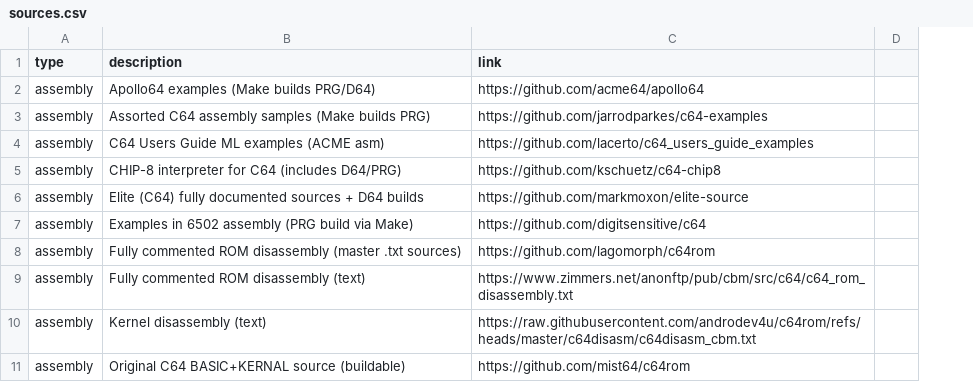
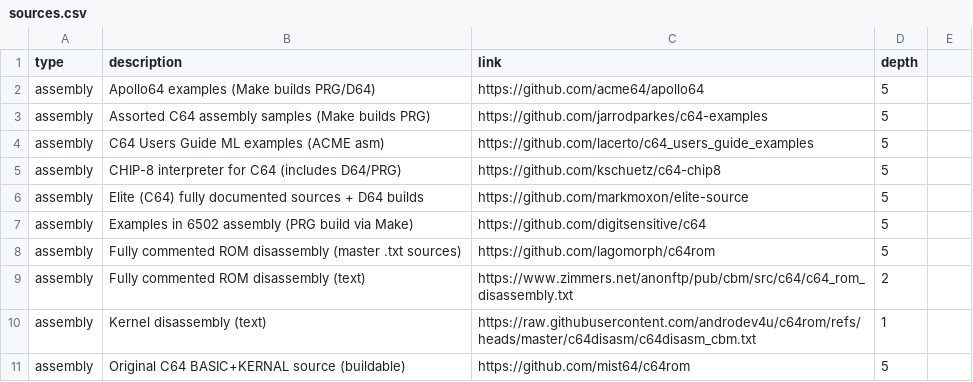
Before and after one commit to chrisgleissner/c64-mcp, a CSV file: src/rag/sources.csv, drawn as a sheet; only a part is shown; removed rows and columns are numbered as before the commit, all else as after; the diff names each change by its address in the sheet, - before the commit and + after, or states it on an @@ line.

```diff
--- a/src/rag/sources.csv
+++ b/src/rag/sources.csv
-column D, empty
+column D (depth), rows 2-11: 5 | 5 | 5 | 5 | 5 | 5 | 5 | 2 | 1 | 5
+column E, empty
```
Also changed, not shown: 10 other files.
